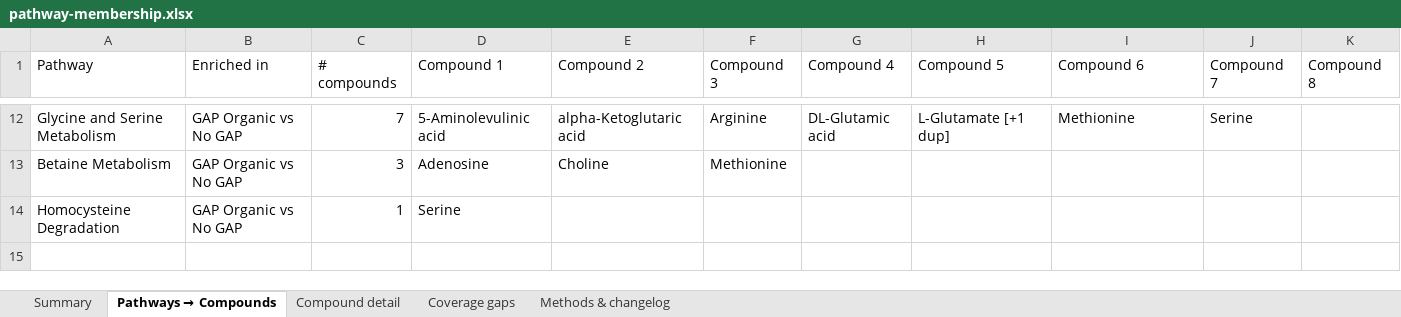
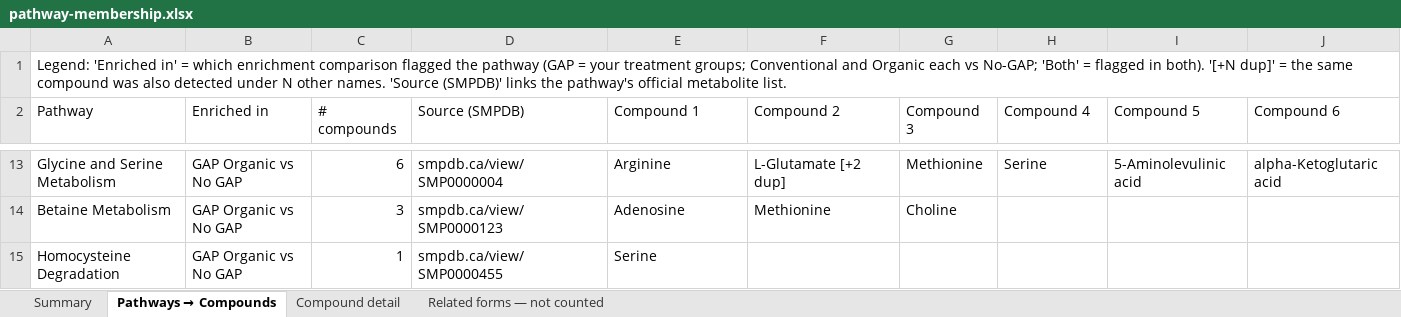
Before and after one commit to danielli223/lit-synth-mvp, an Excel workbook: pathway-mapping/pathway-membership.xlsx, sheet Pathways → Compounds, drawn as a sheet; only a part is shown, gaps mark what is left out; values as stored, in another font and other column widths than the file's, no cell formats; removed rows and columns are numbered as before the commit, all else as after; the diff covers the shown part only; the diff names each change by its address in the sheet, - before the commit and + after, or states it on an @@ line.

```diff
--- a/pathway-mapping/pathway-membership.xlsx (sheet Pathways → Compounds)
+++ b/pathway-mapping/pathway-membership.xlsx (sheet Pathways → Compounds)
-sheet tab: Coverage gaps
+sheet tab: Related forms — not counted
-sheet tab: Methods & changelog
+column D (Source (SMPDB)), rows 13-15: smpdb.ca/view/SMP0000004 | smpdb.ca/view/SMP0000123 | smpdb.ca/view/SMP0000455
-column J (Compound 7), row 12: Serine
-column K (Compound 8), empty
+row 1: Legend: 'Enriched in' = which enrichment comparison flagged the pathway (GAP = your treatment groups; Conventional and Organic each vs No-GAP; 'Both' = flagged in both). '[+N dup]' = the same compound was also detected under N other names. 'Source (SMPDB)' links the pathway's official metabolite list.
-C13 (# compounds): 7
+C13 (# compounds): 6
-E13 (Compound 1): 5-Aminolevulinic acid
+E13 (Compound 1): Arginine
-F13 (Compound 2): alpha-Ketoglutaric acid
+F13 (Compound 2): L-Glutamate [+2 dup]
-G13 (Compound 3): Arginine
+G13 (Compound 3): Methionine
-H13 (Compound 4): DL-Glutamic acid
+H13 (Compound 4): Serine
-I13 (Compound 5): L-Glutamate [+1 dup]
+I13 (Compound 5): 5-Aminolevulinic acid
-J13 (Compound 6): Methionine
+J13 (Compound 6): alpha-Ketoglutaric acid
-F14 (Compound 2): Choline
+F14 (Compound 2): Methionine
-G14 (Compound 3): Methionine
+G14 (Compound 3): Choline
```
Also changed, not shown: 58 edited cells elsewhere in this sheet, sheet Compound detail, sheet Summary, sheet Related forms — not counted, cell formats, 12 other files.
